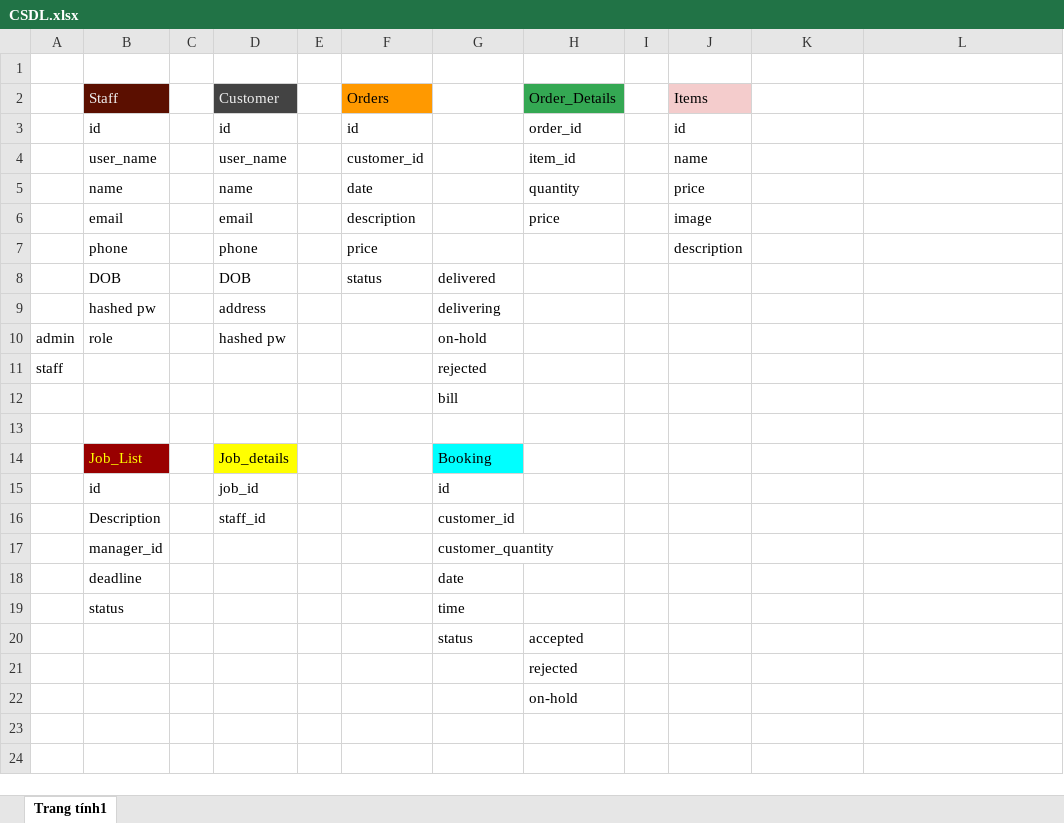
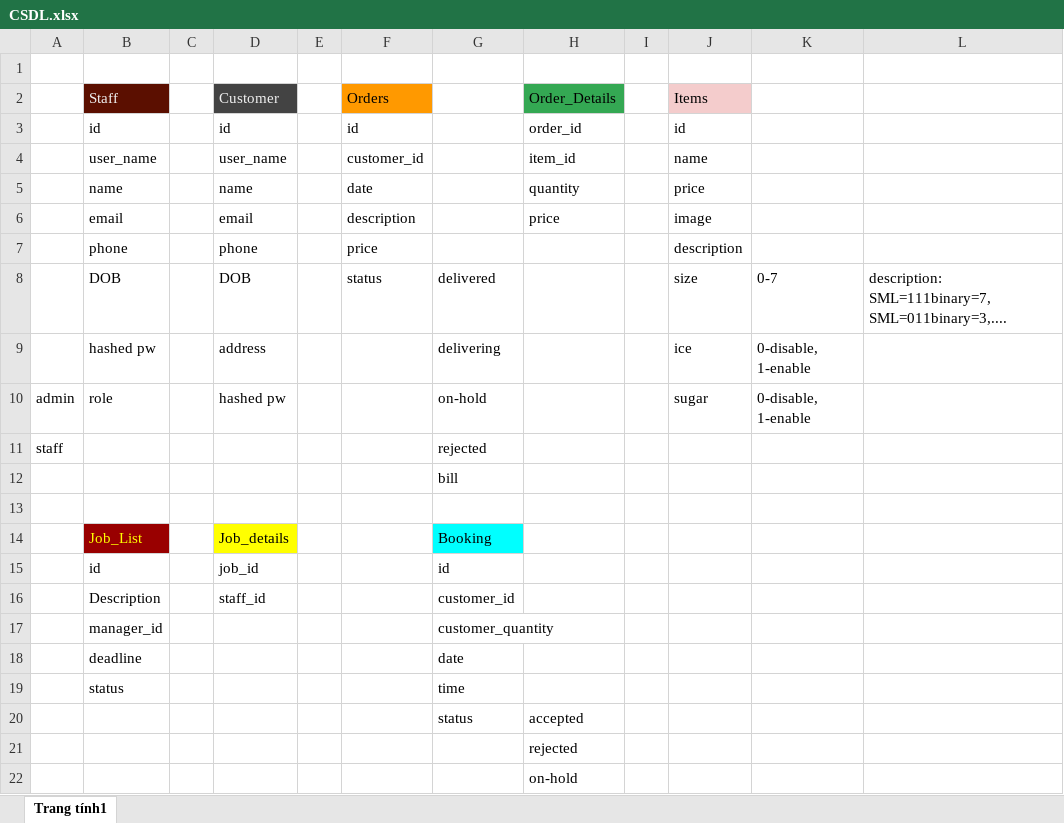
Before and after one commit to thaison185/Project-Web-Basic, an Excel workbook: Design/CSDL.xlsx, sheet Trang tính1, drawn as a sheet; values as stored, in another font and other column widths than the file's, no borders; charts and pictures not drawn; the diff names each change by its address in the sheet, - before the commit and + after, or states it on an @@ line.

Commit message:
Update DB - add new column to Items

```diff
--- a/Design/CSDL.xlsx (sheet Trang tính1)
+++ b/Design/CSDL.xlsx (sheet Trang tính1)
-J8 (Items): (empty)
+J8 (Items): size
-K8: (empty)
+K8: 0-7
-L8: (empty)
+L8: description: SML=111binary=7, SML=011binary=3,....
-J9 (Items): (empty)
+J9 (Items): ice
-K9:K10: (empty)
+K9:K10: 0-disable, 1-enable
-J10 (Items): (empty)
+J10 (Items): sugar
```
